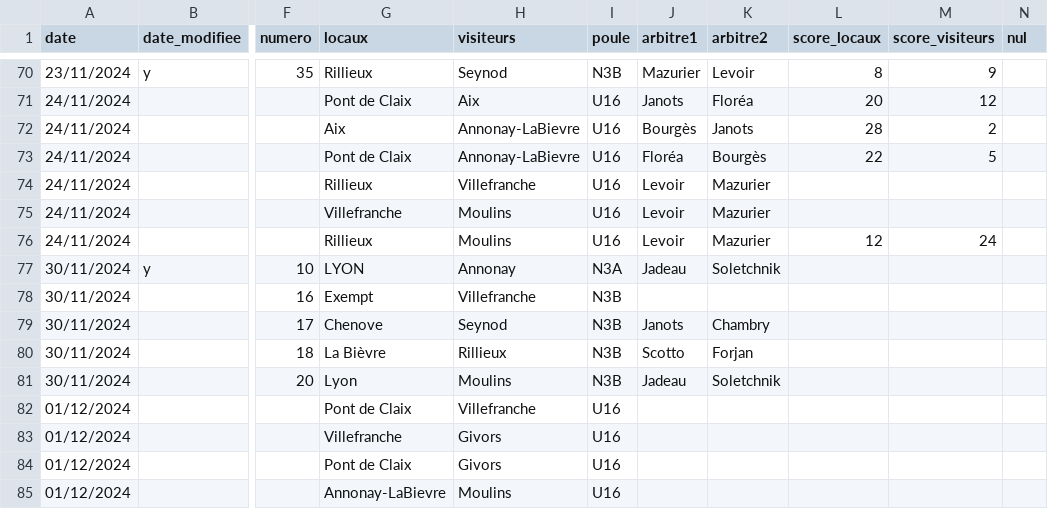
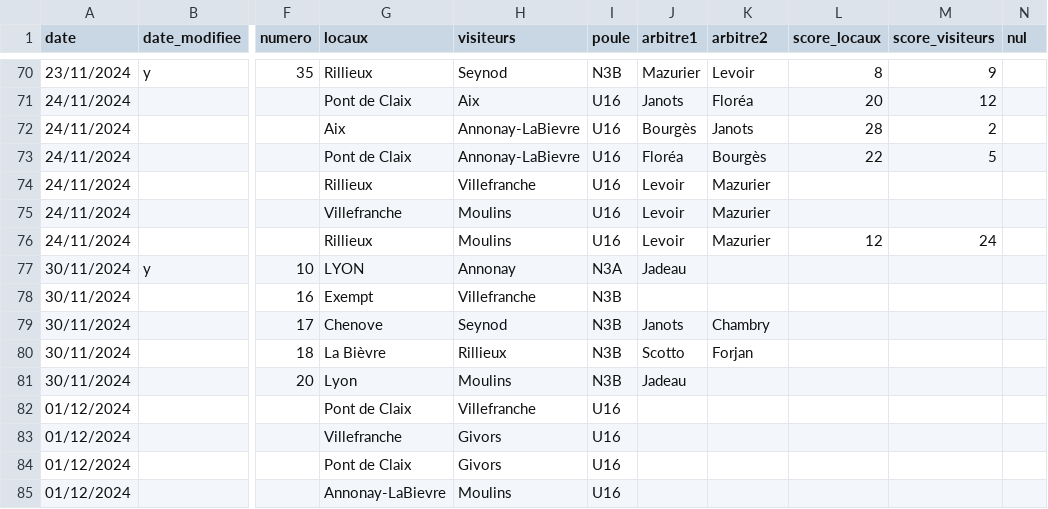
Before and after one commit to praginel/comitesavoienwp, a CSV file: _data/n3-2025.csv, drawn as a sheet; only a part is shown, gaps mark what is left out; the diff names each change by its address in the sheet, - before the commit and + after, or states it on an @@ line.

```diff
--- a/_data/n3-2025.csv
+++ b/_data/n3-2025.csv
-K77 (arbitre2): Soletchnik
+K77 (arbitre2): (empty)
-K81 (arbitre2): Soletchnik
+K81 (arbitre2): (empty)
```
